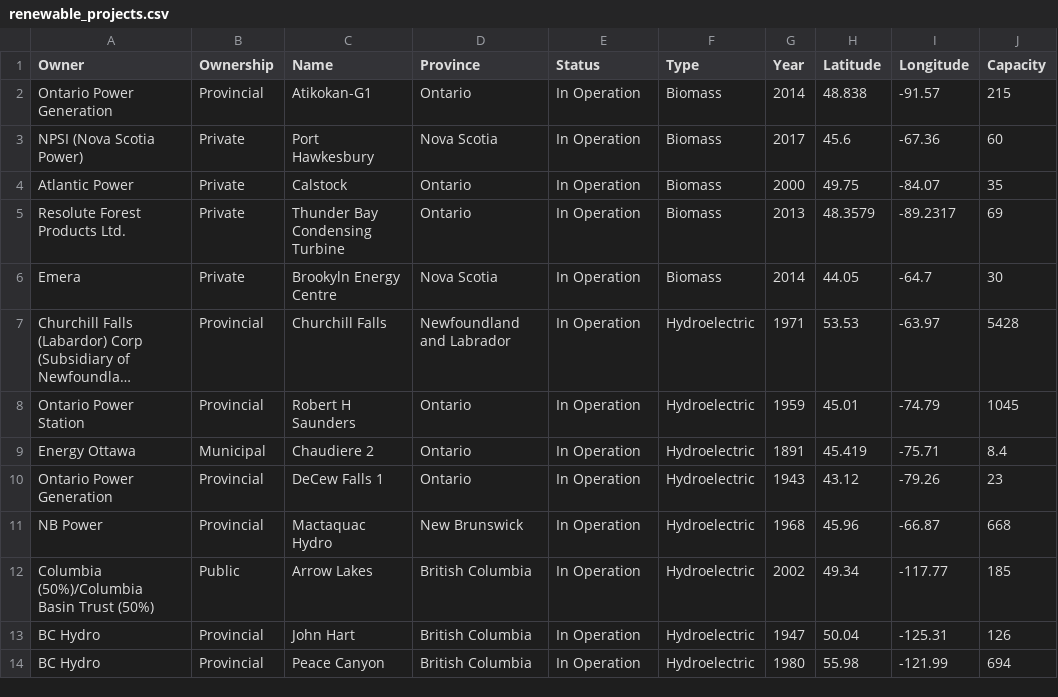
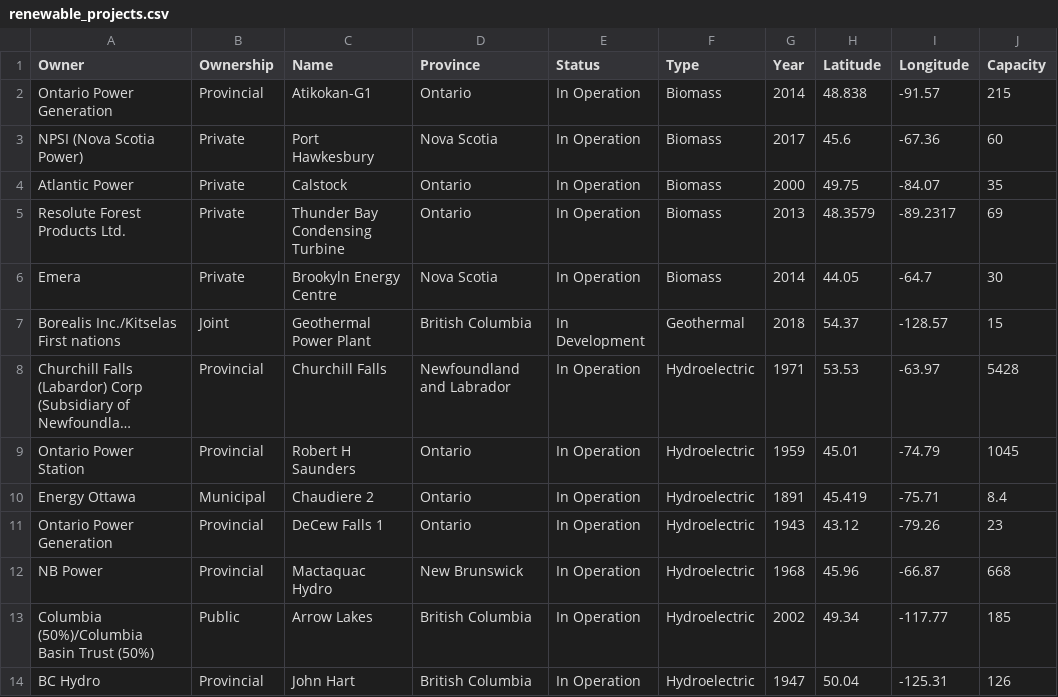
Before and after one commit to Alex-Lehmann/CAN-Renewables, a CSV file: data/renewable_projects.csv, drawn as a sheet; only a part is shown; the shorter side is filled out with more unchanged rows; long unchanged cells end in …; the diff names each change by its address in the sheet, - before the commit and + after, or states it on an @@ line.

```diff
--- a/data/renewable_projects.csv
+++ b/data/renewable_projects.csv
+row 7: Borealis Inc./Kitselas First nations | Joint | Geothermal Power Plant | British Columbia | In Development | Geothermal | 2018 | 54.37 | -128.57 | 15
```
Also changed, not shown: data/map_data.csv, data/timeline_annapolistidal.csv, 3 other files.
